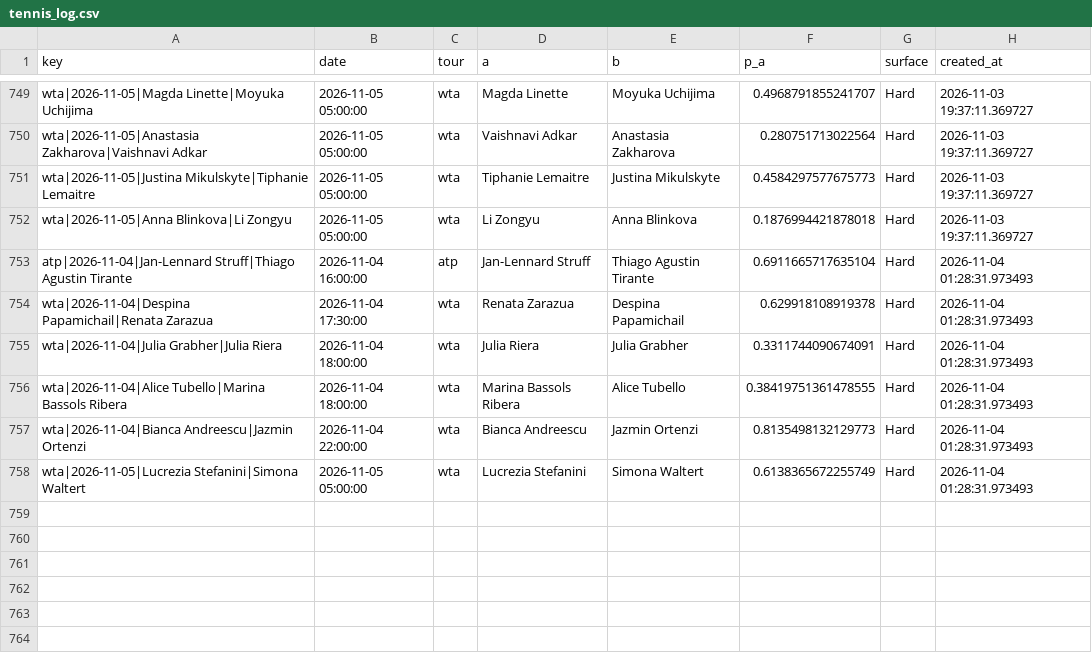
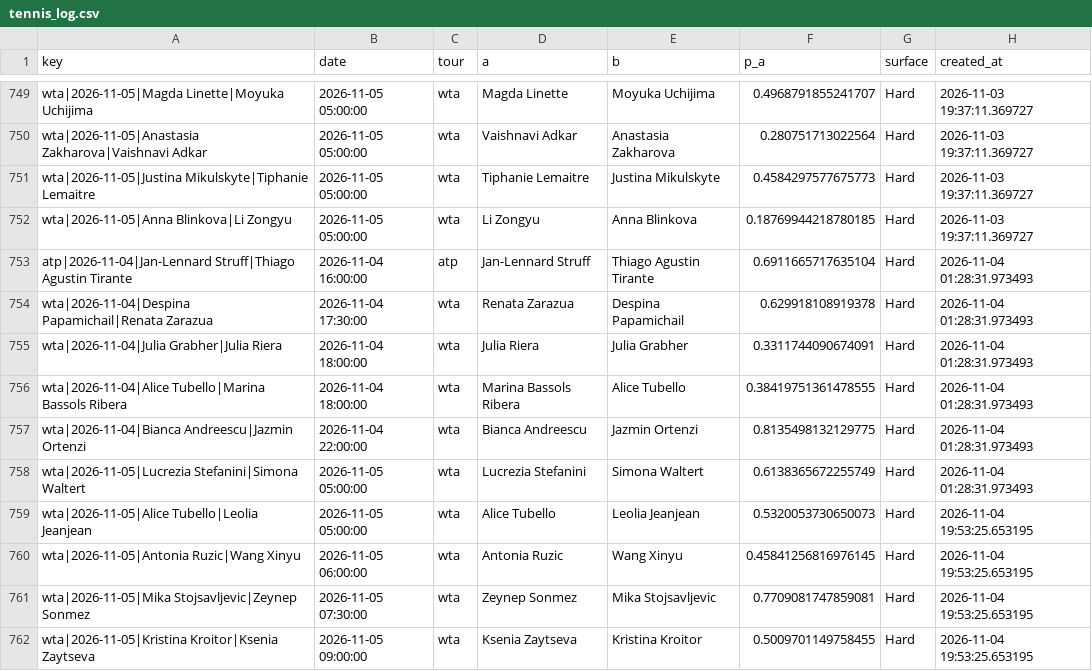
Before and after one commit to majovec/1, a CSV file: data/tennis_log.csv, drawn as a sheet; only a part is shown, gaps mark what is left out; the diff covers the shown part only.

```diff
--- a/data/tennis_log.csv
+++ b/data/tennis_log.csv
@@ -751,3 +751,3 @@ wta|2026-11-05|Anastasia Zakharova|Vaishnavi Adkar,2026-11-05 05:00:00,wta,Vaish
 wta|2026-11-05|Justina Mikulskyte|Tiphanie Lemaitre,2026-11-05 05:00:00,wta,Tiphanie Lemaitre,Justina Mikulskyte,0.4584297577675773,Hard,2026-11-03 19:37:11.369727
-wta|2026-11-05|Anna Blinkova|Li Zongyu,2026-11-05 05:00:00,wta,Li Zongyu,Anna Blinkova,0.1876994421878018,Hard,2026-11-03 19:37:11.369727
+wta|2026-11-05|Anna Blinkova|Li Zongyu,2026-11-05 05:00:00,wta,Li Zongyu,Anna Blinkova,0.18769944218780185,Hard,2026-11-03 19:37:11.369727
 atp|2026-11-04|Jan-Lennard Struff|Thiago Agustin Tirante,2026-11-04 16:00:00,atp,Jan-Lennard Struff,Thiago Agustin Tirante,0.6911665717635104,Hard,2026-11-04 01:28:31.973493
@@ -756,3 +756,7 @@ wta|2026-11-04|Julia Grabher|Julia Riera,2026-11-04 18:00:00,wta,Julia Riera,Jul
 wta|2026-11-04|Alice Tubello|Marina Bassols Ribera,2026-11-04 18:00:00,wta,Marina Bassols Ribera,Alice Tubello,0.38419751361478555,Hard,2026-11-04 01:28:31.973493
-wta|2026-11-04|Bianca Andreescu|Jazmin Ortenzi,2026-11-04 22:00:00,wta,Bianca Andreescu,Jazmin Ortenzi,0.8135498132129773,Hard,2026-11-04 01:28:31.973493
+wta|2026-11-04|Bianca Andreescu|Jazmin Ortenzi,2026-11-04 22:00:00,wta,Bianca Andreescu,Jazmin Ortenzi,0.8135498132129775,Hard,2026-11-04 01:28:31.973493
 wta|2026-11-05|Lucrezia Stefanini|Simona Waltert,2026-11-05 05:00:00,wta,Lucrezia Stefanini,Simona Waltert,0.6138365672255749,Hard,2026-11-04 01:28:31.973493
+wta|2026-11-05|Alice Tubello|Leolia Jeanjean,2026-11-05 05:00:00,wta,Alice Tubello,Leolia Jeanjean,0.5320053730650073,Hard,2026-11-04 19:53:25.653195
+wta|2026-11-05|Antonia Ruzic|Wang Xinyu,2026-11-05 06:00:00,wta,Antonia Ruzic,Wang Xinyu,0.45841256816976145,Hard,2026-11-04 19:53:25.653195
+wta|2026-11-05|Mika Stojsavljevic|Zeynep Sonmez,2026-11-05 07:30:00,wta,Zeynep Sonmez,Mika Stojsavljevic,0.7709081747859081,Hard,2026-11-04 19:53:25.653195
+wta|2026-11-05|Kristina Kroitor|Ksenia Zaytseva,2026-11-05 09:00:00,wta,Ksenia Zaytseva,Kristina Kroitor,0.5009701149758455,Hard,2026-11-04 19:53:25.653195
```
Also changed, not shown: 10 added rows and 1 edited cell elsewhere in this file, data/matches.csv, data/predictions_log.csv, 6 other files.
